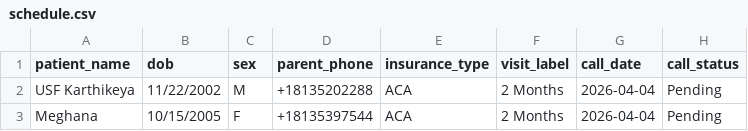
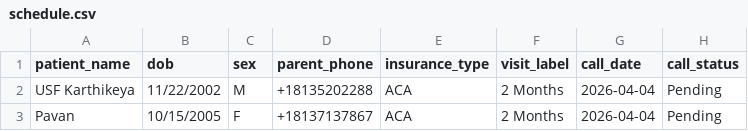
Before and after one commit to Karthikeya22/MedTest, a CSV file: schedule.csv, drawn as a sheet.

```diff
--- a/schedule.csv
+++ b/schedule.csv
@@ -2,2 +2,2 @@ patient_name,dob,sex,parent_phone,insurance_type,visit_label,call_date,call_stat
 USF Karthikeya,11/22/2002,M,+18135202288,ACA,2 Months,2026-04-04,Pending
-Meghana,10/15/2005,F,+18135397544,ACA,2 Months,2026-04-04,Pending
+Pavan,10/15/2005,F,+18137137867,ACA,2 Months,2026-04-04,Pending
```
